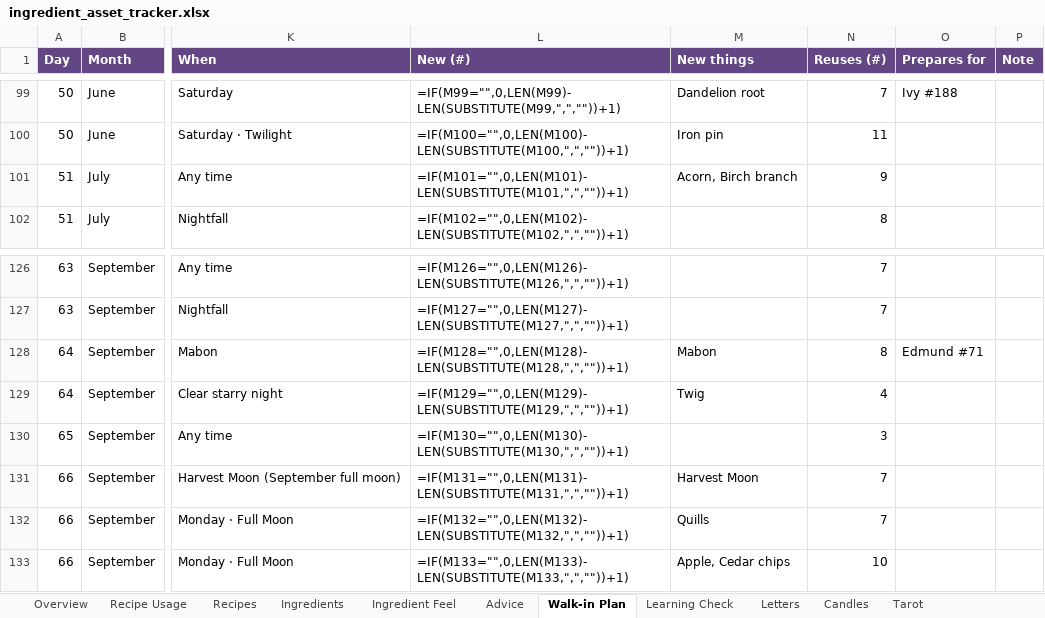
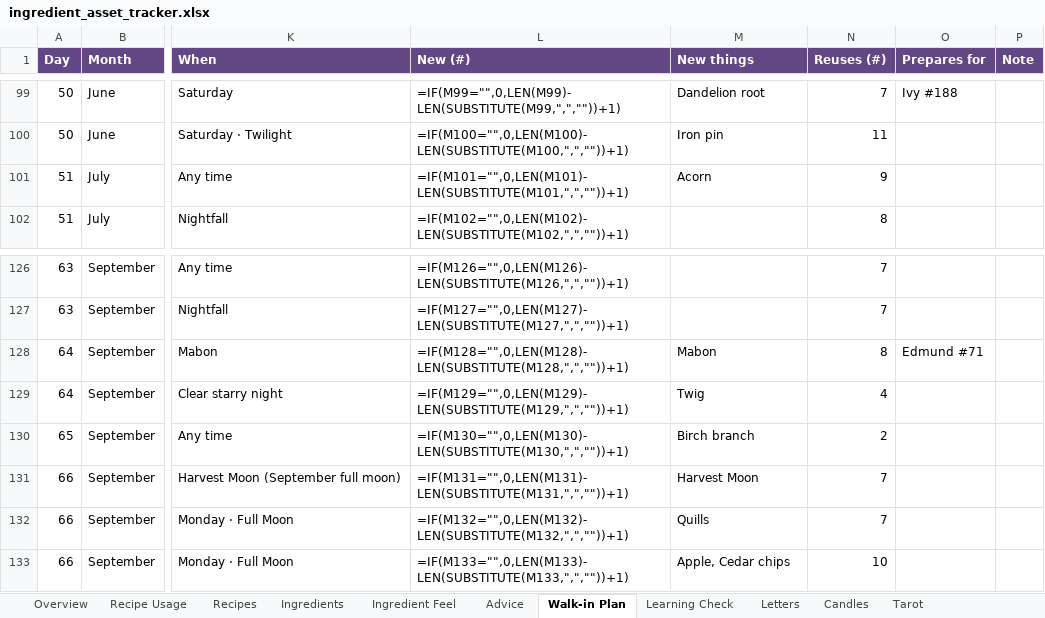
Before and after one commit to you36911-lab/The-Loveborne-Witchs-Emporium, an Excel workbook: ingredient_asset_tracker.xlsx, sheet Walk-in Plan, drawn as a sheet; only a part is shown, gaps mark what is left out; values as stored, in another font and other column widths than the file's, no borders; formulas without a stored value are shown as written; conditional formats not drawn; the diff names each change by its address in the sheet, - before the commit and + after, or states it on an @@ line.

```diff
--- a/ingredient_asset_tracker.xlsx (sheet Walk-in Plan)
+++ b/ingredient_asset_tracker.xlsx (sheet Walk-in Plan)
-M101 (New things): Acorn, Birch branch
+M101 (New things): Acorn
-M130 (New things): (empty)
+M130 (New things): Birch branch
-N130 (Reuses (#)): 3
+N130 (Reuses (#)): 2
```
Also changed, not shown: sheet Ingredients, sheet Recipe Usage, 3 other files.
